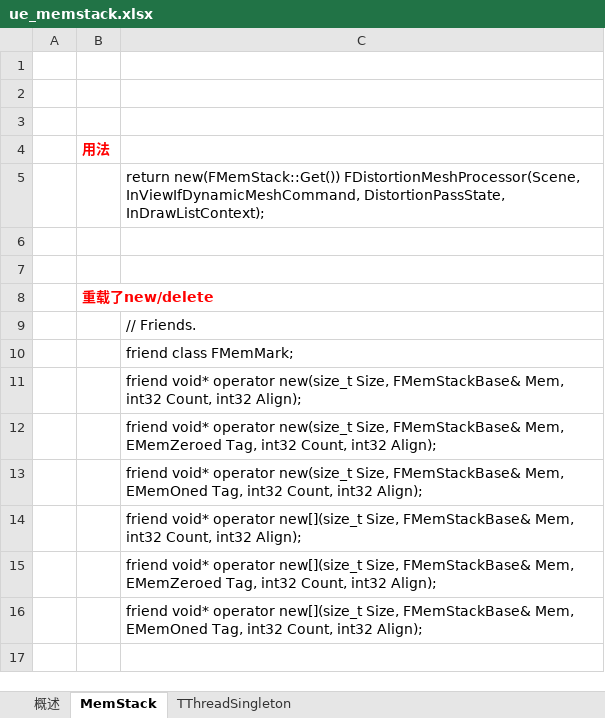
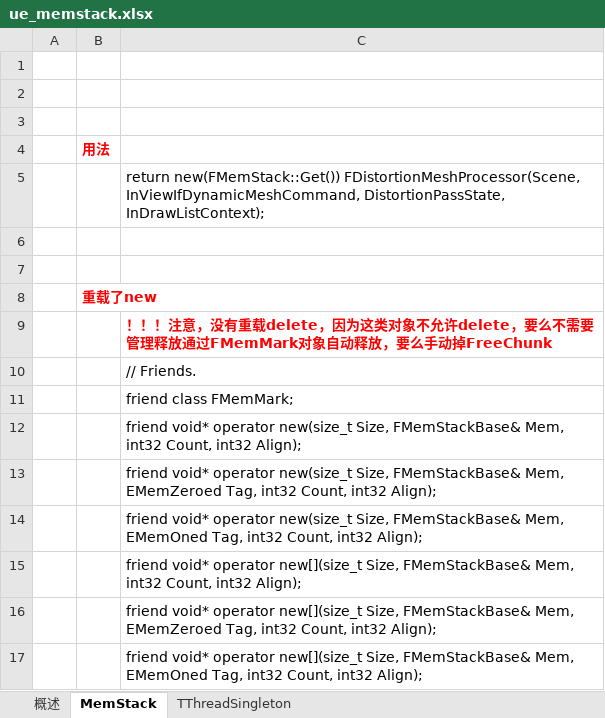
Before and after one commit to guanzhongdaoke/ue, an Excel workbook: doc/ue_memstack.xlsx, sheet MemStack, drawn as a sheet; values as stored, in another font and other column widths than the file's, no borders; the diff names each change by its address in the sheet, - before the commit and + after, or states it on an @@ line.

```diff
--- a/doc/ue_memstack.xlsx (sheet MemStack)
+++ b/doc/ue_memstack.xlsx (sheet MemStack)
-B8: 重载了new/delete
+B8: 重载了new
+row 9:  |  | ！！！注意，没有重载delete，因为这类对象不允许delete，要么不需要管理释放通过FMemMark对象自动释放，要么手动掉FreeChunk
```
Also changed, not shown: sheet 概述.
